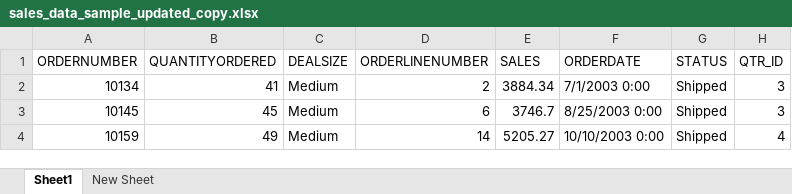
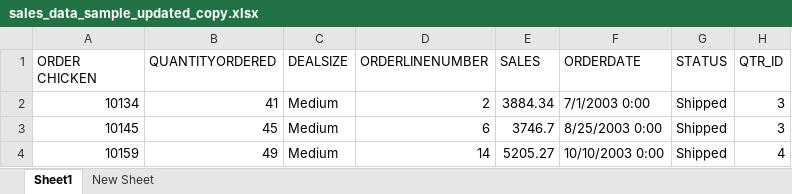
Before and after one commit to cod-ux/pepper-ai, an Excel workbook: uploads/sales_data_sample_updated_copy.xlsx, sheet Sheet1, drawn as a sheet; only a part is shown; values as stored, in another font and other column widths than the file's, no borders; the diff names each change by its address in the sheet, - before the commit and + after, or states it on an @@ line.

```diff
--- a/uploads/sales_data_sample_updated_copy.xlsx (sheet Sheet1)
+++ b/uploads/sales_data_sample_updated_copy.xlsx (sheet Sheet1)
-A1: ORDERNUMBER
+A1: ORDER CHICKEN
```
Also changed, not shown: pivot.xlsx, uploads/pivot_copy.xlsx, 8 other files.
